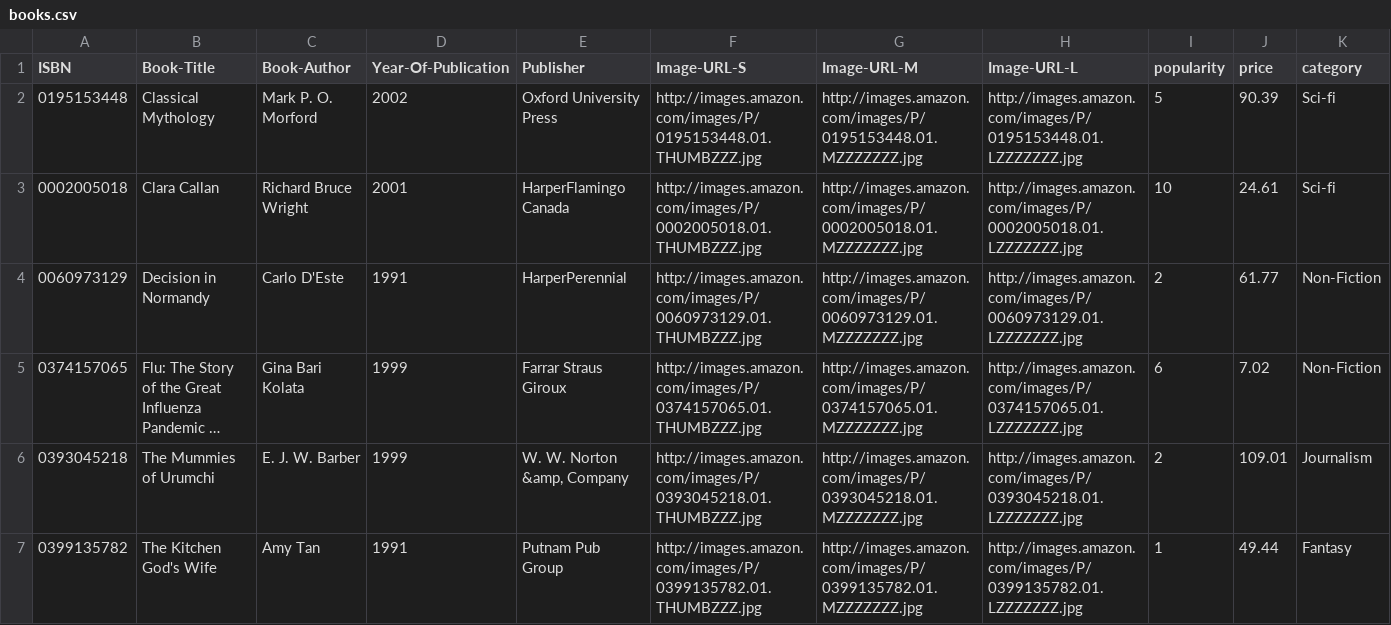
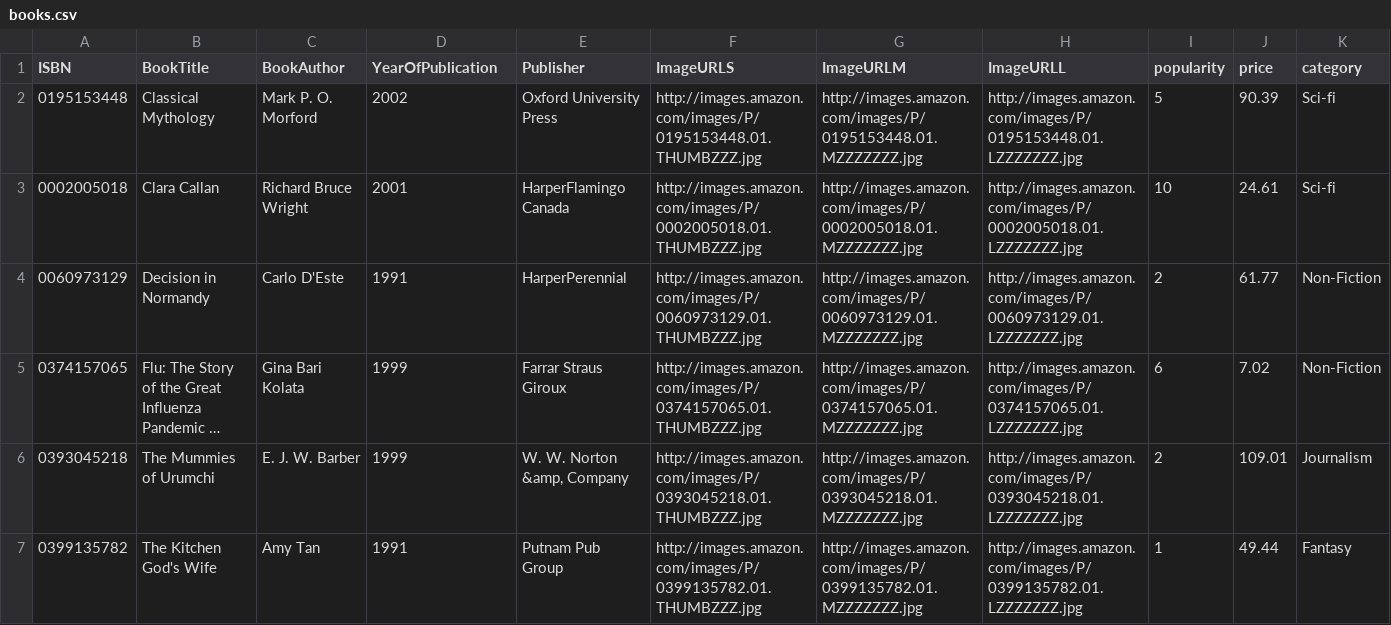
Before and after one commit to anguelesperanza/Capstone-Esperanza-Schilling, a CSV file: src/assets/books.csv, drawn as a sheet; only a part is shown; long unchanged cells end in ….

```diff
--- a/src/assets/books.csv
+++ b/src/assets/books.csv
@@ -1,2 +1,2 @@
-ISBN,Book-Title,Book-Author,Year-Of-Publication,Publisher,Image-URL-S,Image-URL-M,Image-URL-L,popularity,price,category
+ISBN,BookTitle,BookAuthor,YearOfPublication,Publisher,ImageURLS,ImageURLM,ImageURLL,popularity,price,category
 0195153448,Classical Mythology,Mark P. O. Morford,2002,Oxford University Press,http://images.amazon.com/images/P/0195153448.01.THUMBZZZ.jpg,http://images.amazon.com/images/P/0195153448.01.MZZZZZZZ.jpg,http://images.amazon.com/images/P/0195153448.01.LZZZZZZZ.jpg,5,90.39,Sci-fi
```
Also changed, not shown: 2 other files.
